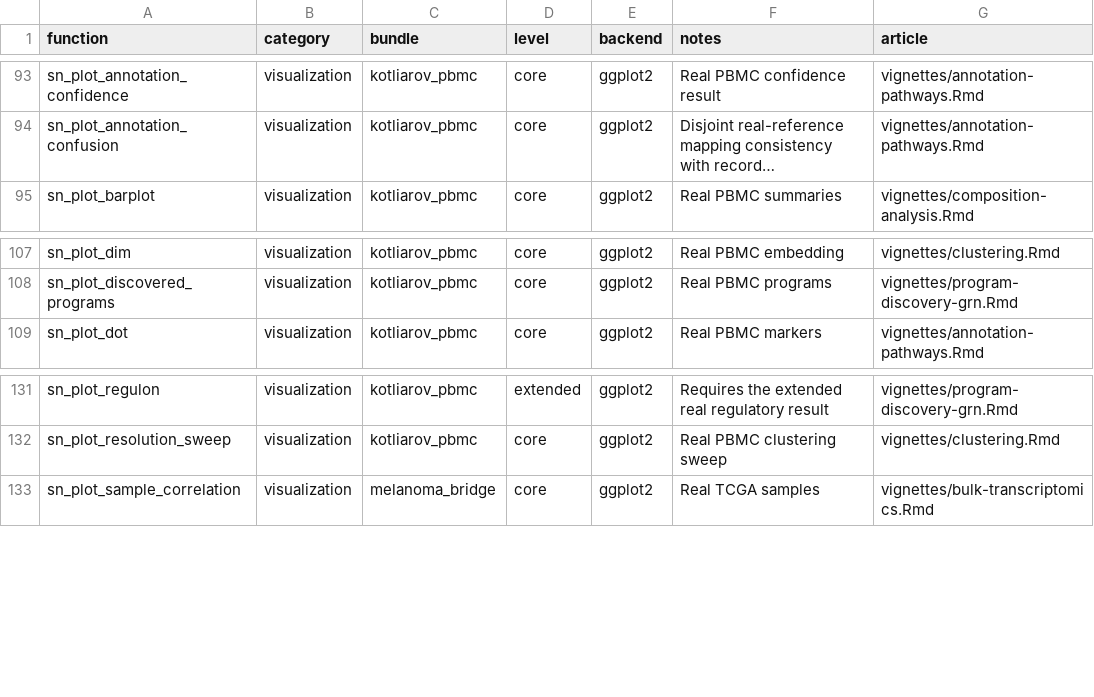
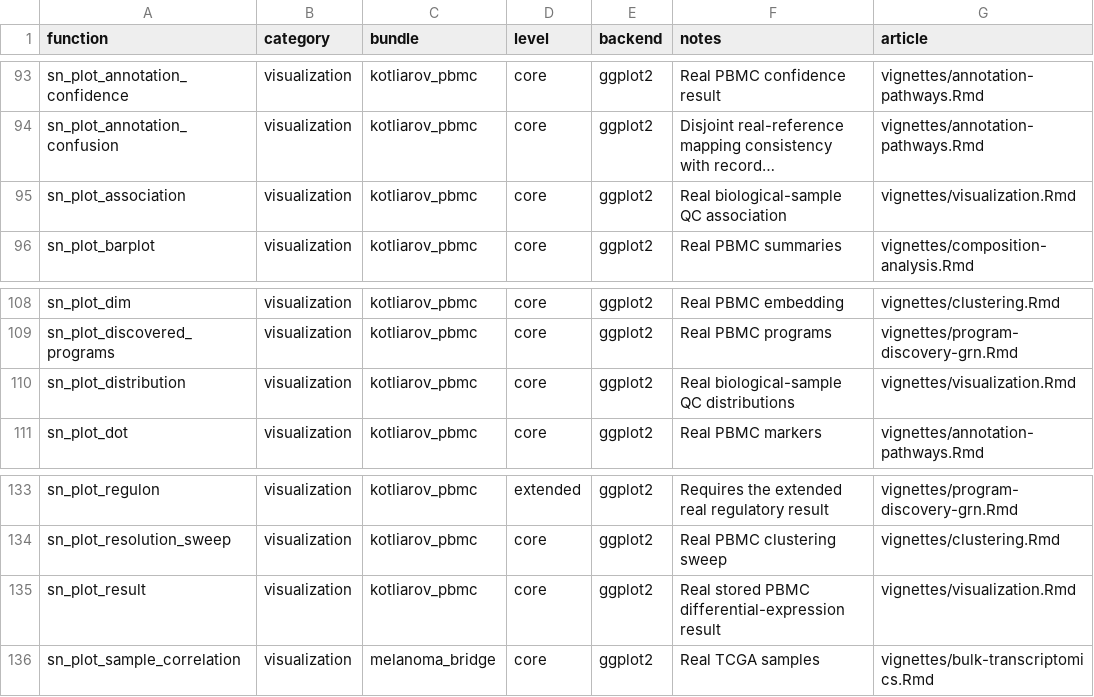
Before and after one commit to zerostwo/shennong, a CSV file: scripts/real-data/coverage.csv, drawn as a sheet; only a part is shown, gaps mark what is left out; long unchanged cells end in …; the diff names each change by its address in the sheet, - before the commit and + after, or states it on an @@ line.

Commit message:
feat(visualization): unify result-aware plotting

```diff
--- a/scripts/real-data/coverage.csv
+++ b/scripts/real-data/coverage.csv
+row 95: sn_plot_association | visualization | kotliarov_pbmc | core | ggplot2 | Real biological-sample QC association | vignettes/visualization.Rmd
+row 110: sn_plot_distribution | visualization | kotliarov_pbmc | core | ggplot2 | Real biological-sample QC distributions | vignettes/visualization.Rmd
+row 135: sn_plot_result | visualization | kotliarov_pbmc | core | ggplot2 | Real stored PBMC differential-expression result | vignettes/visualization.Rmd
```
Also changed, not shown: inst/architecture/file-sizes.tsv, scripts/real-data/coverage-exclusions.csv, 25 other files.
